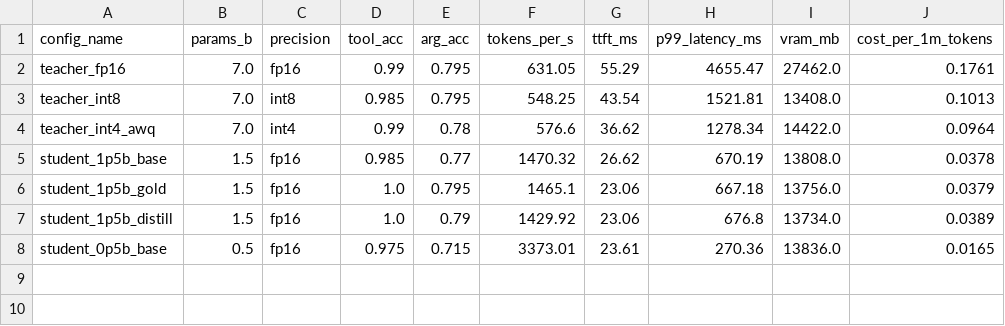
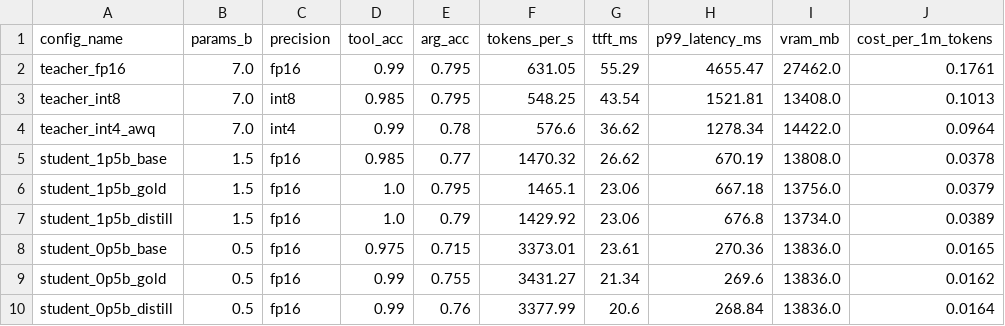
Before and after one commit to tanishq0421/slimserve, a CSV file: results/benchmarks.csv, drawn as a sheet.

Commit message:
Add 0.5B gold + distill benchmark rows

```diff
--- a/results/benchmarks.csv
+++ b/results/benchmarks.csv
@@ -8 +8,3 @@ student_1p5b_distill,1.5,fp16,1.0,0.79,1429.92,23.06,676.8,13734.0,0.0389
 student_0p5b_base,0.5,fp16,0.975,0.715,3373.01,23.61,270.36,13836.0,0.0165
+student_0p5b_gold,0.5,fp16,0.99,0.755,3431.27,21.34,269.6,13836.0,0.0162
+student_0p5b_distill,0.5,fp16,0.99,0.76,3377.99,20.6,268.84,13836.0,0.0164
```
